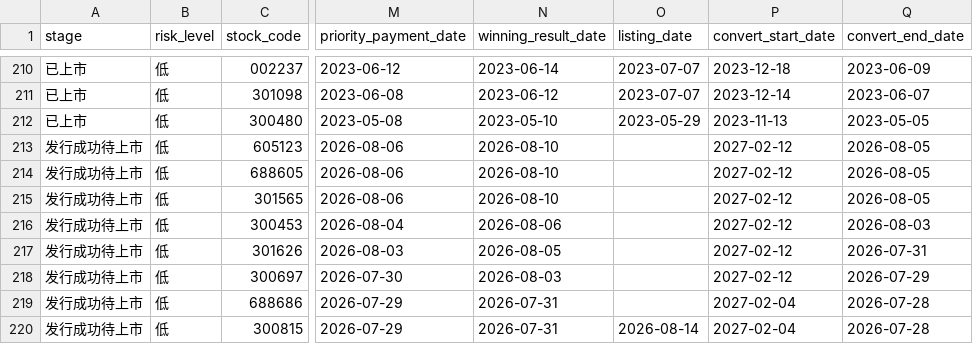
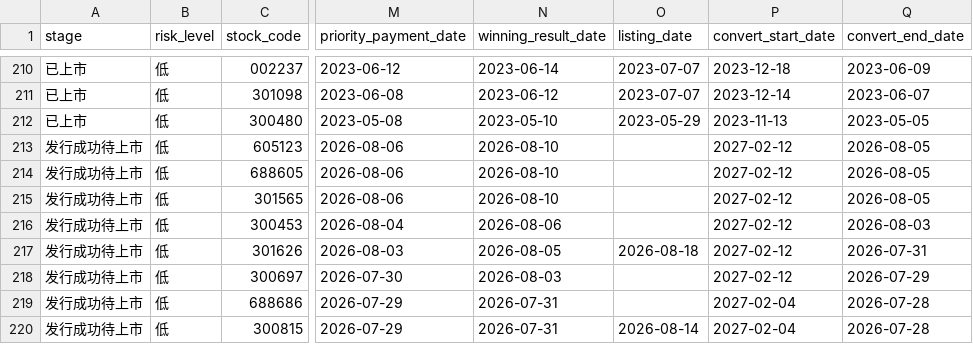
Before and after one commit to Flying-Cabbage/kzzsg, a CSV file: docs/data/convertibles.csv, drawn as a sheet; only a part is shown, gaps mark what is left out; the diff names each change by its address in the sheet, - before the commit and + after, or states it on an @@ line.

```diff
--- a/docs/data/convertibles.csv
+++ b/docs/data/convertibles.csv
-O217 (listing_date): (empty)
+O217 (listing_date): 2026-08-18
```
Also changed, not shown: 3 other files.
